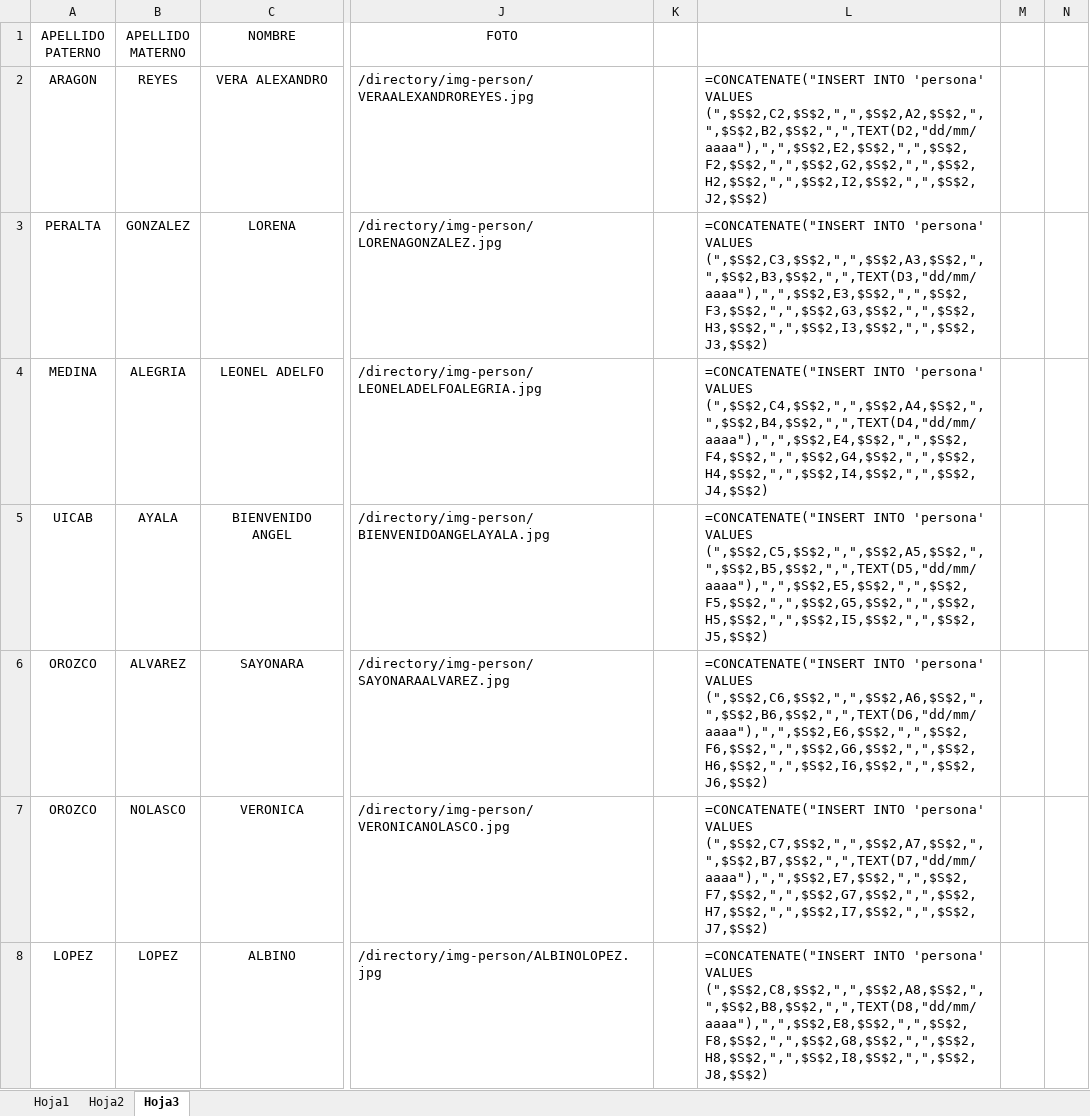
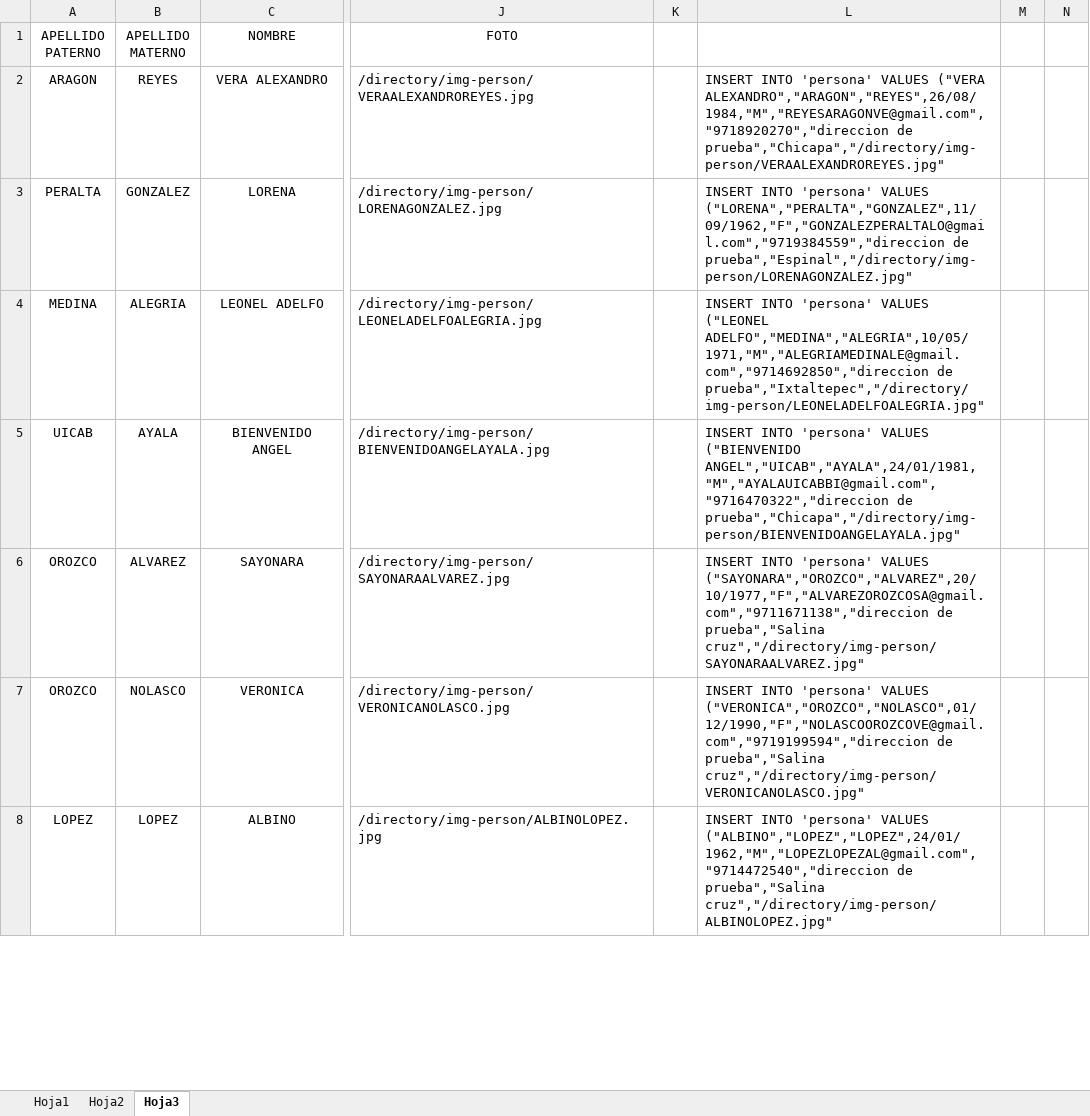
Before and after one commit to franciscosantiagoc/sittutorias, an Excel workbook: extras/datos/Lista Turorias 2019 luis.csv.xlsx, sheet Hoja3, drawn as a sheet; only a part is shown, gaps mark what is left out; values as stored, in another font and other column widths than the file's, no borders; formulas are shown in place of their values; the diff covers the shown part only; the diff names each change by its address in the sheet, - before the commit and + after, or states it on an @@ line.

Commit message:
valores

```diff
--- a/extras/datos/Lista Turorias 2019 luis.csv.xlsx (sheet Hoja3)
+++ b/extras/datos/Lista Turorias 2019 luis.csv.xlsx (sheet Hoja3)
-L2: =CONCATENATE("INSERT INTO 'persona' VALUES (",$S$2,C2,$S$2,",",$S$2,A2,$S$2,",",$S$2,B2,$S$2,",",TEXT(D2,"dd/mm/aaaa"),",",$S$2,E2,$S$2,",",$S$2,F2,$S$2,",",$S$2,G2,$S$2,",",$S$2,H2,$S$2,",",$S$2,I2,$S$2,",",$S$2,J2,$S$2)
+L2: INSERT INTO 'persona' VALUES ("VERA ALEXANDRO","ARAGON","REYES",26/08/1984,"M","REYESARAGONVE@gmail.com","9718920270","direccion de prueba","Chicapa","/directory/img-person/VERAALEXANDROREYES.jpg"
-L3: =CONCATENATE("INSERT INTO 'persona' VALUES (",$S$2,C3,$S$2,",",$S$2,A3,$S$2,",",$S$2,B3,$S$2,",",TEXT(D3,"dd/mm/aaaa"),",",$S$2,E3,$S$2,",",$S$2,F3,$S$2,",",$S$2,G3,$S$2,",",$S$2,H3,$S$2,",",$S$2,I3,$S$2,",",$S$2,J3,$S$2)
+L3: INSERT INTO 'persona' VALUES ("LORENA","PERALTA","GONZALEZ",11/09/1962,"F","GONZALEZPERALTALO@gmail.com","9719384559","direccion de prueba","Espinal","/directory/img-person/LORENAGONZALEZ.jpg"
-L4: =CONCATENATE("INSERT INTO 'persona' VALUES (",$S$2,C4,$S$2,",",$S$2,A4,$S$2,",",$S$2,B4,$S$2,",",TEXT(D4,"dd/mm/aaaa"),",",$S$2,E4,$S$2,",",$S$2,F4,$S$2,",",$S$2,G4,$S$2,",",$S$2,H4,$S$2,",",$S$2,I4,$S$2,",",$S$2,J4,$S$2)
+L4: INSERT INTO 'persona' VALUES ("LEONEL ADELFO","MEDINA","ALEGRIA",10/05/1971,"M","ALEGRIAMEDINALE@gmail.com","9714692850","direccion de prueba","Ixtaltepec","/directory/img-person/LEONELADELFOALEGRIA.jpg"
-L5: =CONCATENATE("INSERT INTO 'persona' VALUES (",$S$2,C5,$S$2,",",$S$2,A5,$S$2,",",$S$2,B5,$S$2,",",TEXT(D5,"dd/mm/aaaa"),",",$S$2,E5,$S$2,",",$S$2,F5,$S$2,",",$S$2,G5,$S$2,",",$S$2,H5,$S$2,",",$S$2,I5,$S$2,",",$S$2,J5,$S$2)
+L5: INSERT INTO 'persona' VALUES ("BIENVENIDO ANGEL","UICAB","AYALA",24/01/1981,"M","AYALAUICABBI@gmail.com","9716470322","direccion de prueba","Chicapa","/directory/img-person/BIENVENIDOANGELAYALA.jpg"
-L6: =CONCATENATE("INSERT INTO 'persona' VALUES (",$S$2,C6,$S$2,",",$S$2,A6,$S$2,",",$S$2,B6,$S$2,",",TEXT(D6,"dd/mm/aaaa"),",",$S$2,E6,$S$2,",",$S$2,F6,$S$2,",",$S$2,G6,$S$2,",",$S$2,H6,$S$2,",",$S$2,I6,$S$2,",",$S$2,J6,$S$2)
+L6: INSERT INTO 'persona' VALUES ("SAYONARA","OROZCO","ALVAREZ",20/10/1977,"F","ALVAREZOROZCOSA@gmail.com","9711671138","direccion de prueba","Salina cruz","/directory/img-person/SAYONARAALVAREZ.jpg"
-L7: =CONCATENATE("INSERT INTO 'persona' VALUES (",$S$2,C7,$S$2,",",$S$2,A7,$S$2,",",$S$2,B7,$S$2,",",TEXT(D7,"dd/mm/aaaa"),",",$S$2,E7,$S$2,",",$S$2,F7,$S$2,",",$S$2,G7,$S$2,",",$S$2,H7,$S$2,",",$S$2,I7,$S$2,",",$S$2,J7,$S$2)
+L7: INSERT INTO 'persona' VALUES ("VERONICA","OROZCO","NOLASCO",01/12/1990,"F","NOLASCOOROZCOVE@gmail.com","9719199594","direccion de prueba","Salina cruz","/directory/img-person/VERONICANOLASCO.jpg"
-L8: =CONCATENATE("INSERT INTO 'persona' VALUES (",$S$2,C8,$S$2,",",$S$2,A8,$S$2,",",$S$2,B8,$S$2,",",TEXT(D8,"dd/mm/aaaa"),",",$S$2,E8,$S$2,",",$S$2,F8,$S$2,",",$S$2,G8,$S$2,",",$S$2,H8,$S$2,",",$S$2,I8,$S$2,",",$S$2,J8,$S$2)
+L8: INSERT INTO 'persona' VALUES ("ALBINO","LOPEZ","LOPEZ",24/01/1962,"M","LOPEZLOPEZAL@gmail.com","9714472540","direccion de prueba","Salina cruz","/directory/img-person/ALBINOLOPEZ.jpg"
```
Also changed, not shown: 25 edited cells elsewhere in this sheet.
